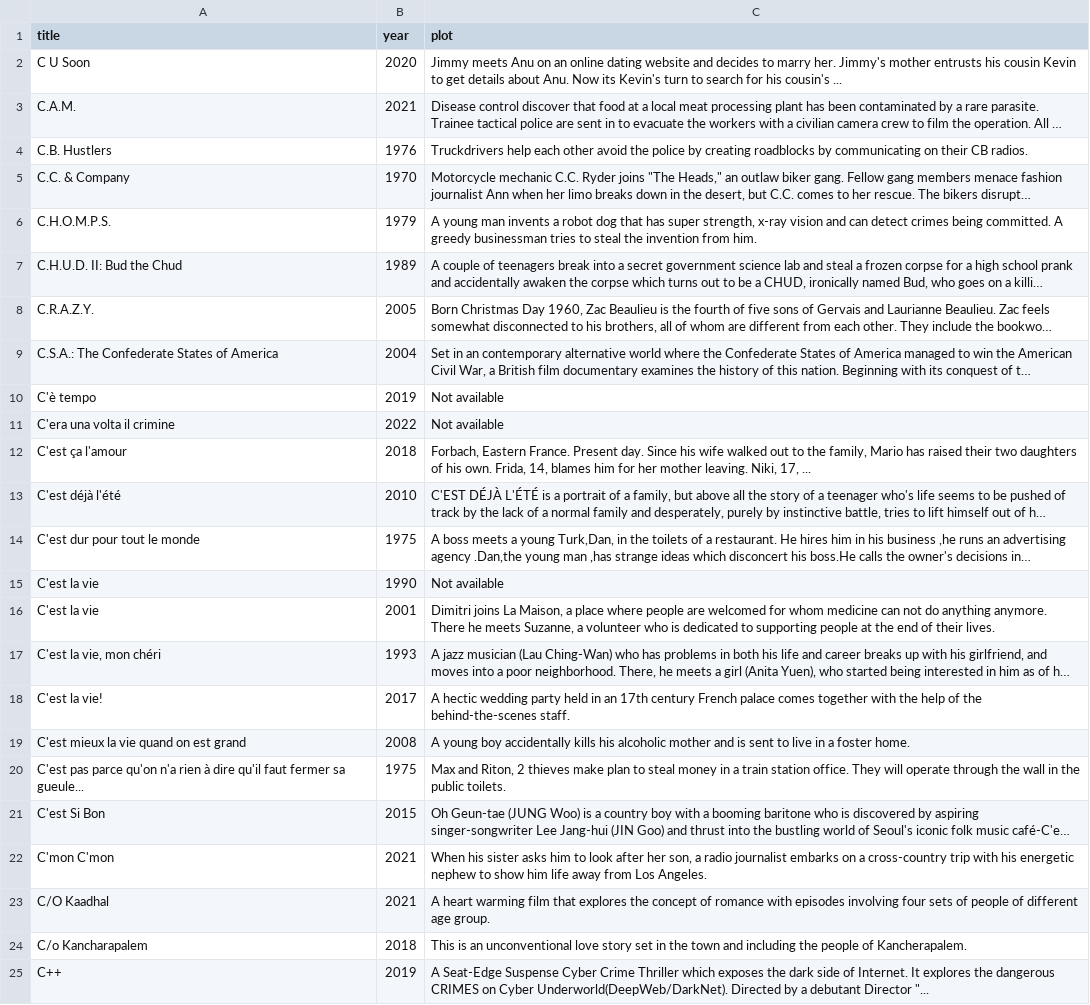
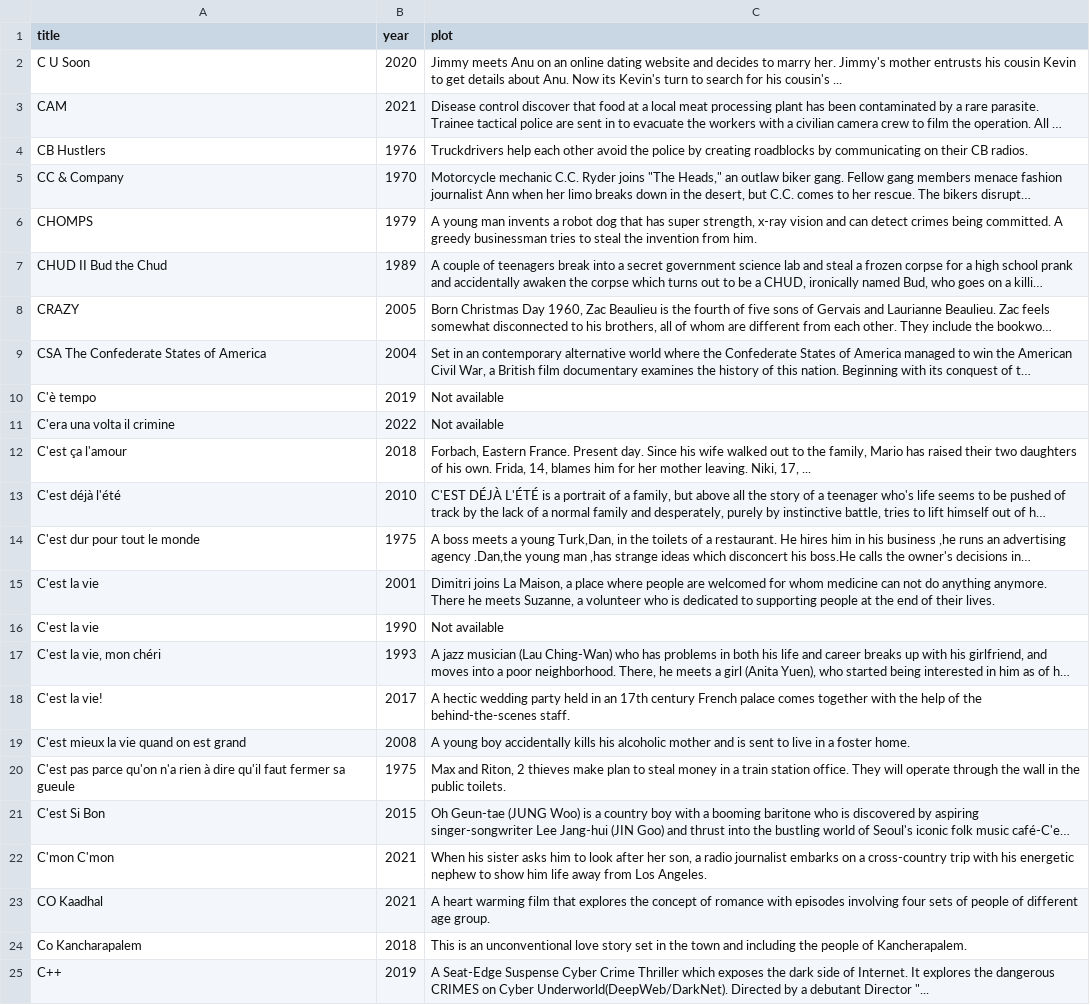
Before and after one commit to gurennnn/movies-transcripts-with-beautifulsoup, a CSV file: data/movies_info/C.csv, drawn as a sheet; only a part is shown; long unchanged cells end in …; the diff names each change by its address in the sheet, - before the commit and + after, or states it on an @@ line.

Commit message:
Save movies info in a csv for each starting letter

```diff
--- a/data/movies_info/C.csv
+++ b/data/movies_info/C.csv
-A3 (title): C.A.M.
+A3 (title): CAM
-A4 (title): C.B. Hustlers
+A4 (title): CB Hustlers
-A5 (title): C.C. & Company
+A5 (title): CC & Company
-A6 (title): C.H.O.M.P.S.
+A6 (title): CHOMPS
-A7 (title): C.H.U.D. II: Bud the Chud
+A7 (title): CHUD II Bud the Chud
-A8 (title): C.R.A.Z.Y.
+A8 (title): CRAZY
-A9 (title): C.S.A.: The Confederate States of America
+A9 (title): CSA The Confederate States of America
@@ row 16 moved to row 15: C'est la vie @@
-A20 (title): …fermer sa gueule...
+A20 (title): …fermer sa gueule
-A23 (title): C/O Kaadhal
+A23 (title): CO Kaadhal
-A24 (title): C/o Kancharapalem
+A24 (title): Co Kancharapalem
```
Also changed, not shown: data/movies_info/A.csv, data/movies_info/B.csv.
